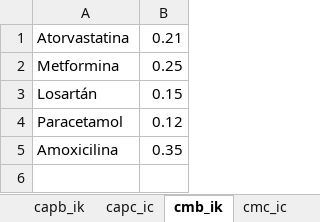
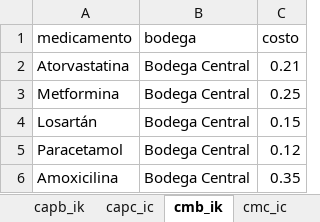
Before and after one commit to connandiaz/opti, an Excel workbook: Parametros.xlsx, sheet cmb_ik, drawn as a sheet; values as stored, in another font and other column widths than the file's, no borders; addresses are those after the commit; the diff names each change by its address in the sheet, - before the commit and + after, or states it on an @@ line.

```diff
--- a/Parametros.xlsx (sheet cmb_ik)
+++ b/Parametros.xlsx (sheet cmb_ik)
+column B, rows 2-6: all Bodega Central
+row 1: medicamento | bodega | costo
```
Also changed, not shown: sheet h_ct, sheet i0_ica, sheet cd_ikc, sheet d_ictw, sheet cmc_ic, sheet b_t, 3 more sheets, other sheet tabs, 10 other files.
